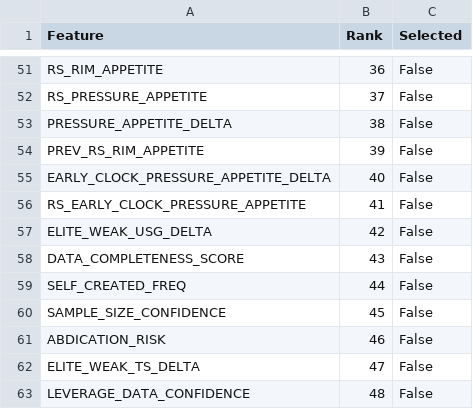
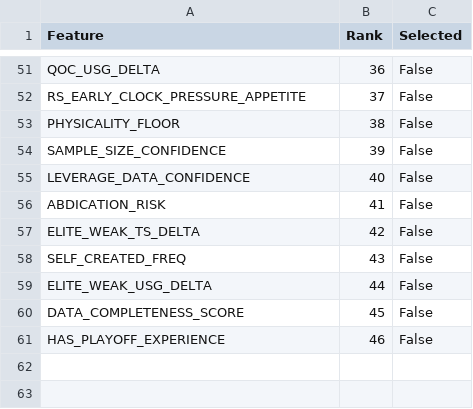
Before and after one commit to hirememorey/resilience-basketball, a CSV file: results/rfe_full_ranking.csv, drawn as a sheet; only a part is shown, gaps mark what is left out; removed rows and columns are numbered as before the commit, all else as after; the diff covers the shown part only; the diff names each change by its address in the sheet, - before the commit and + after, or states it on an @@ line.

```diff
--- a/results/rfe_full_ranking.csv
+++ b/results/rfe_full_ranking.csv
-A51 (Feature): RS_RIM_APPETITE
+A51 (Feature): QOC_USG_DELTA
-A52 (Feature): RS_PRESSURE_APPETITE
+A52 (Feature): RS_EARLY_CLOCK_PRESSURE_APPETITE
-A53 (Feature): PRESSURE_APPETITE_DELTA
+A53 (Feature): PHYSICALITY_FLOOR
-A54 (Feature): PREV_RS_RIM_APPETITE
+A54 (Feature): SAMPLE_SIZE_CONFIDENCE
-A55 (Feature): EARLY_CLOCK_PRESSURE_APPETITE_DELTA
+A55 (Feature): LEVERAGE_DATA_CONFIDENCE
-A56 (Feature): RS_EARLY_CLOCK_PRESSURE_APPETITE
+A56 (Feature): ABDICATION_RISK
-A57 (Feature): ELITE_WEAK_USG_DELTA
+A57 (Feature): ELITE_WEAK_TS_DELTA
-row 58: DATA_COMPLETENESS_SCORE | 43 | False
-B58 (Rank): 44
+B58 (Rank): 43
+row 59: ELITE_WEAK_USG_DELTA | 44 | False
-A60 (Feature): SAMPLE_SIZE_CONFIDENCE
+A60 (Feature): DATA_COMPLETENESS_SCORE
-A61 (Feature): ABDICATION_RISK
+A61 (Feature): HAS_PLAYOFF_EXPERIENCE
-row 62: ELITE_WEAK_TS_DELTA | 47 | False
-row 63: LEVERAGE_DATA_CONFIDENCE | 48 | False
```
Also changed, not shown: 9 added rows, 9 removed rows, 4 moved rows and 34 edited cells elsewhere in this file, results/latent_star_test_cases_results.csv, results/rfe_feature_count_comparison.csv, 39 other files.
